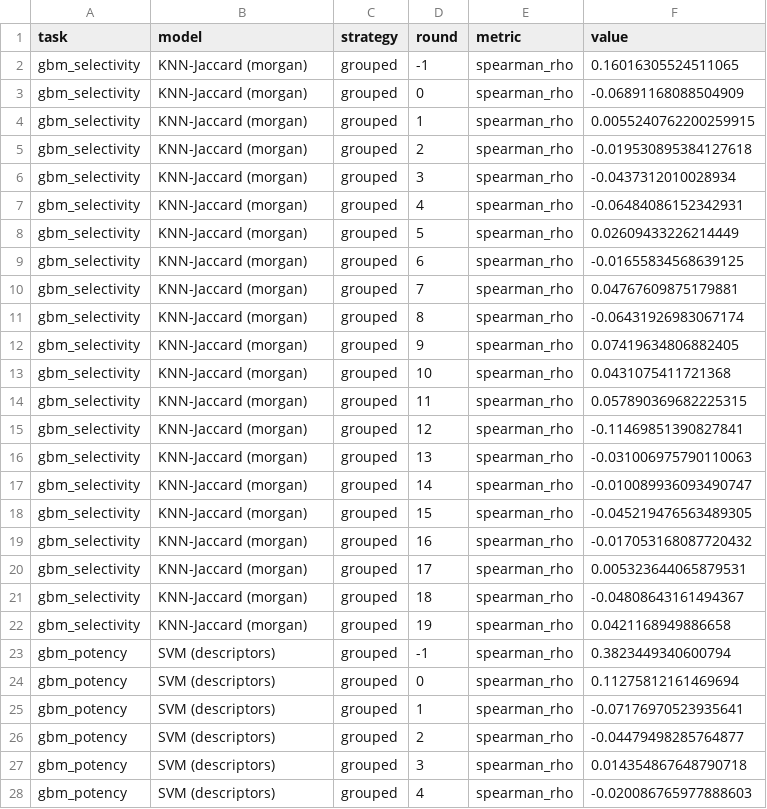
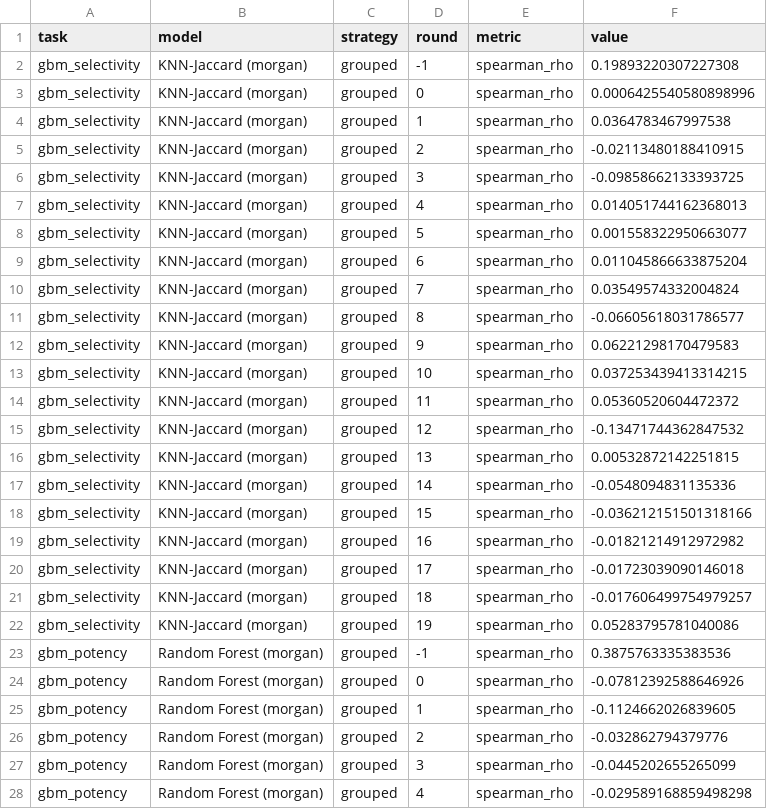
Before and after one commit to SatvikPraveen/gbm-drug-recommender, a CSV file: results/benchmark/y_scrambling.csv, drawn as a sheet; only a part is shown; the diff covers the shown part only.

```diff
--- a/results/benchmark/y_scrambling.csv
+++ b/results/benchmark/y_scrambling.csv
@@ -1,28 +1,28 @@
 task,model,strategy,round,metric,value
-gbm_selectivity,KNN-Jaccard (morgan),grouped,-1,spearman_rho,0.16016305524511065
-gbm_selectivity,KNN-Jaccard (morgan),grouped,0,spearman_rho,-0.06891168088504909
-gbm_selectivity,KNN-Jaccard (morgan),grouped,1,spearman_rho,0.0055240762200259915
-gbm_selectivity,KNN-Jaccard (morgan),grouped,2,spearman_rho,-0.019530895384127618
-gbm_selectivity,KNN-Jaccard (morgan),grouped,3,spearman_rho,-0.0437312010028934
-gbm_selectivity,KNN-Jaccard (morgan),grouped,4,spearman_rho,-0.06484086152342931
-gbm_selectivity,KNN-Jaccard (morgan),grouped,5,spearman_rho,0.02609433226214449
-gbm_selectivity,KNN-Jaccard (morgan),grouped,6,spearman_rho,-0.01655834568639125
-gbm_selectivity,KNN-Jaccard (morgan),grouped,7,spearman_rho,0.04767609875179881
-gbm_selectivity,KNN-Jaccard (morgan),grouped,8,spearman_rho,-0.06431926983067174
-gbm_selectivity,KNN-Jaccard (morgan),grouped,9,spearman_rho,0.07419634806882405
-gbm_selectivity,KNN-Jaccard (morgan),grouped,10,spearman_rho,0.0431075411721368
-gbm_selectivity,KNN-Jaccard (morgan),grouped,11,spearman_rho,0.057890369682225315
-gbm_selectivity,KNN-Jaccard (morgan),grouped,12,spearman_rho,-0.11469851390827841
-gbm_selectivity,KNN-Jaccard (morgan),grouped,13,spearman_rho,-0.031006975790110063
-gbm_selectivity,KNN-Jaccard (morgan),grouped,14,spearman_rho,-0.010089936093490747
-gbm_selectivity,KNN-Jaccard (morgan),grouped,15,spearman_rho,-0.045219476563489305
-gbm_selectivity,KNN-Jaccard (morgan),grouped,16,spearman_rho,-0.017053168087720432
-gbm_selectivity,KNN-Jaccard (morgan),grouped,17,spearman_rho,0.005323644065879531
-gbm_selectivity,KNN-Jaccard (morgan),grouped,18,spearman_rho,-0.04808643161494367
-gbm_selectivity,KNN-Jaccard (morgan),grouped,19,spearman_rho,0.0421168949886658
-gbm_potency,SVM (descriptors),grouped,-1,spearman_rho,0.3823449340600794
-gbm_potency,SVM (descriptors),grouped,0,spearman_rho,0.11275812161469694
-gbm_potency,SVM (descriptors),grouped,1,spearman_rho,-0.07176970523935641
-gbm_potency,SVM (descriptors),grouped,2,spearman_rho,-0.04479498285764877
-gbm_potency,SVM (descriptors),grouped,3,spearman_rho,0.014354867648790718
-gbm_potency,SVM (descriptors),grouped,4,spearman_rho,-0.020086765977888603
+gbm_selectivity,KNN-Jaccard (morgan),grouped,-1,spearman_rho,0.19893220307227308
+gbm_selectivity,KNN-Jaccard (morgan),grouped,0,spearman_rho,0.0006425540580898996
+gbm_selectivity,KNN-Jaccard (morgan),grouped,1,spearman_rho,0.0364783467997538
+gbm_selectivity,KNN-Jaccard (morgan),grouped,2,spearman_rho,-0.02113480188410915
+gbm_selectivity,KNN-Jaccard (morgan),grouped,3,spearman_rho,-0.09858662133393725
+gbm_selectivity,KNN-Jaccard (morgan),grouped,4,spearman_rho,0.014051744162368013
+gbm_selectivity,KNN-Jaccard (morgan),grouped,5,spearman_rho,0.001558322950663077
+gbm_selectivity,KNN-Jaccard (morgan),grouped,6,spearman_rho,0.011045866633875204
+gbm_selectivity,KNN-Jaccard (morgan),grouped,7,spearman_rho,0.03549574332004824
+gbm_selectivity,KNN-Jaccard (morgan),grouped,8,spearman_rho,-0.06605618031786577
+gbm_selectivity,KNN-Jaccard (morgan),grouped,9,spearman_rho,0.06221298170479583
+gbm_selectivity,KNN-Jaccard (morgan),grouped,10,spearman_rho,0.037253439413314215
+gbm_selectivity,KNN-Jaccard (morgan),grouped,11,spearman_rho,0.05360520604472372
+gbm_selectivity,KNN-Jaccard (morgan),grouped,12,spearman_rho,-0.13471744362847532
+gbm_selectivity,KNN-Jaccard (morgan),grouped,13,spearman_rho,0.00532872142251815
+gbm_selectivity,KNN-Jaccard (morgan),grouped,14,spearman_rho,-0.0548094831135336
+gbm_selectivity,KNN-Jaccard (morgan),grouped,15,spearman_rho,-0.036212151501318166
+gbm_selectivity,KNN-Jaccard (morgan),grouped,16,spearman_rho,-0.01821214912972982
+gbm_selectivity,KNN-Jaccard (morgan),grouped,17,spearman_rho,-0.01723039090146018
+gbm_selectivity,KNN-Jaccard (morgan),grouped,18,spearman_rho,-0.017606499754979257
+gbm_selectivity,KNN-Jaccard (morgan),grouped,19,spearman_rho,0.05283795781040086
+gbm_potency,Random Forest (morgan),grouped,-1,spearman_rho,0.3875763335383536
+gbm_potency,Random Forest (morgan),grouped,0,spearman_rho,-0.07812392588646926
+gbm_potency,Random Forest (morgan),grouped,1,spearman_rho,-0.1124662026839605
+gbm_potency,Random Forest (morgan),grouped,2,spearman_rho,-0.032862794379776
+gbm_potency,Random Forest (morgan),grouped,3,spearman_rho,-0.0445202655265099
+gbm_potency,Random Forest (morgan),grouped,4,spearman_rho,-0.029589168859498298
```
Also changed, not shown: 51 edited cells elsewhere in this file, results/benchmark/best_models.csv, results/benchmark/fold_scores.csv, 24 other files.
